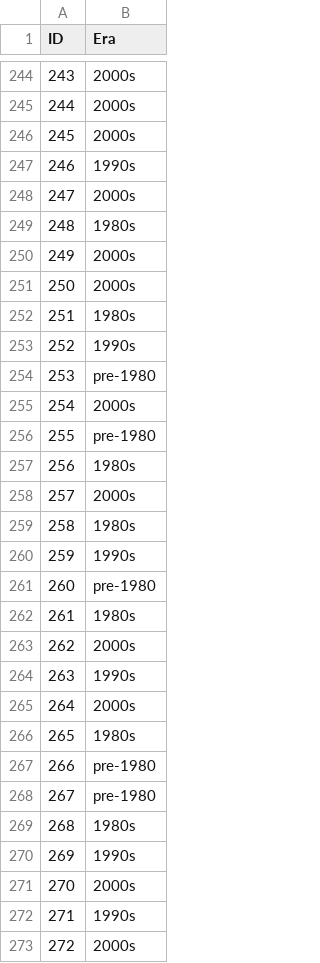
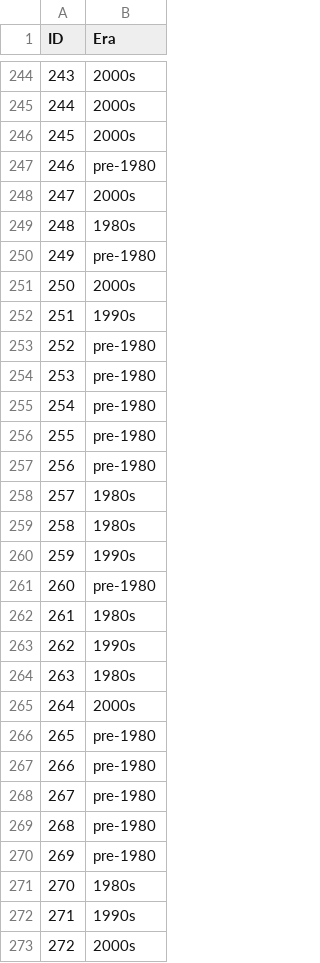
Before and after one commit to tanmaybinaykiya/CS-7650-Natural-Language, a CSV file: Problem-Set-1/bakeoff_submission.csv, drawn as a sheet; only a part is shown, gaps mark what is left out; the diff covers the shown part only.

```diff
--- a/Problem-Set-1/bakeoff_submission.csv
+++ b/Problem-Set-1/bakeoff_submission.csv
@@ -246,14 +246,14 @@ ID,Era
 245,2000s
-246,1990s
+246,pre-1980
 247,2000s
 248,1980s
-249,2000s
+249,pre-1980
 250,2000s
-251,1980s
-252,1990s
+251,1990s
+252,pre-1980
 253,pre-1980
-254,2000s
+254,pre-1980
 255,pre-1980
-256,1980s
-257,2000s
+256,pre-1980
+257,1980s
 258,1980s
@@ -262,11 +262,11 @@ ID,Era
 261,1980s
-262,2000s
-263,1990s
+262,1990s
+263,1980s
 264,2000s
-265,1980s
+265,pre-1980
 266,pre-1980
 267,pre-1980
-268,1980s
-269,1990s
-270,2000s
+268,pre-1980
+269,pre-1980
+270,1980s
 271,1990s
```
Also changed, not shown: 113 edited cells elsewhere in this file, 10 other files.
